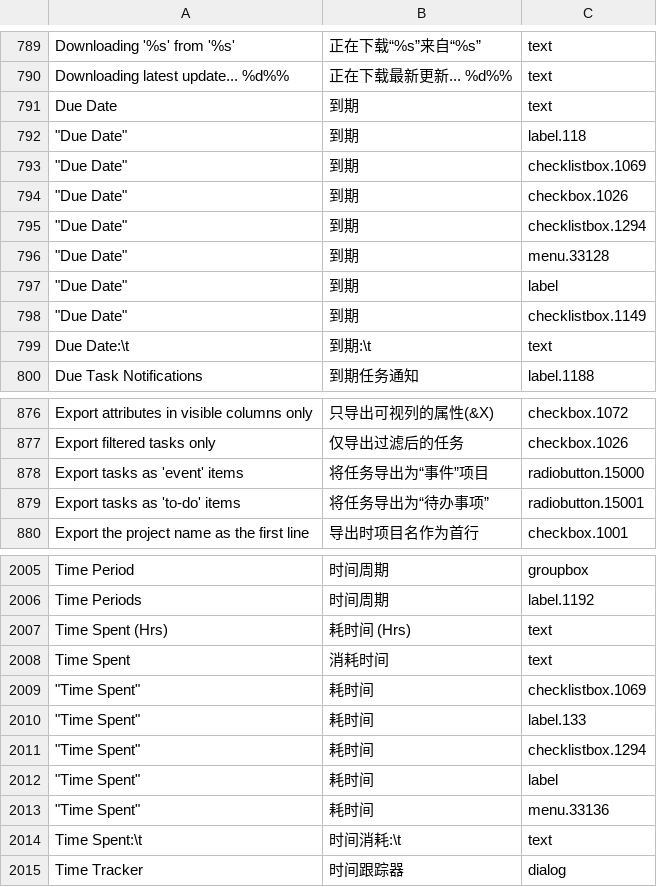
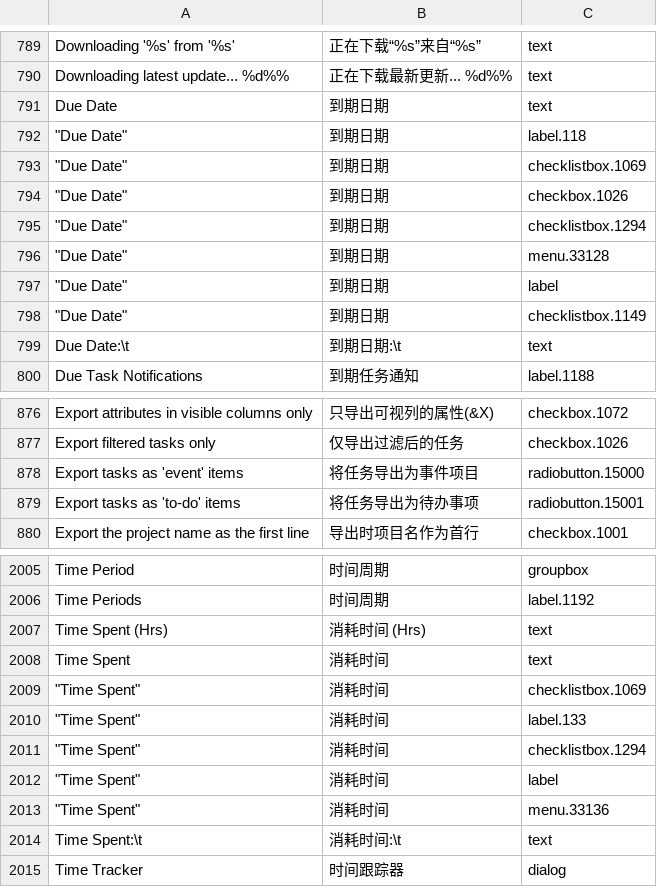
Before and after one commit to abstractspoon/ToDoList_Resources, a CSV file: Translations/Simplified Chinese (China).csv, drawn as a sheet; only a part is shown, gaps mark what is left out; the diff covers the shown part only; the diff names each change by its address in the sheet, - before the commit and + after, or states it on an @@ line.

Commit message:
Update Simplified Chinese (China).csv

```diff
--- a/Translations/Simplified Chinese (China).csv
+++ b/Translations/Simplified Chinese (China).csv
-B791:B798: 到期
+B791:B798: 到期日期
-B799: 到期:\t
+B799: 到期日期:\t
-B878: 将任务导出为“事件”项目
+B878: 将任务导出为事件项目
-B879: 将任务导出为“待办事项”
+B879: 将任务导出为待办事项
-B2007: 耗时间 (Hrs)
+B2007: 消耗时间 (Hrs)
-B2009:B2013: 耗时间
+B2009:B2013: 消耗时间
-B2014: 时间消耗:\t
+B2014: 消耗时间:\t
```
Also changed, not shown: 50 edited cells elsewhere in this file.
